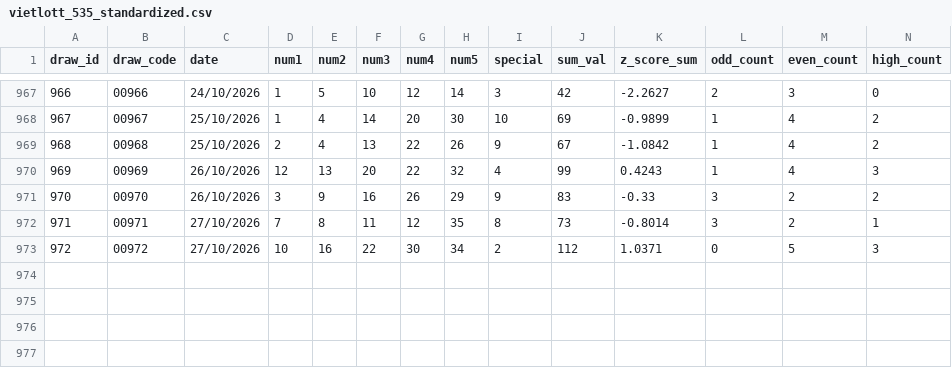
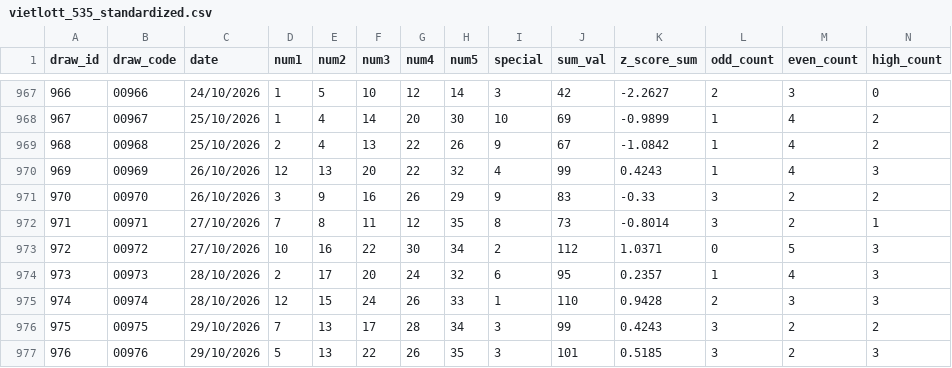
Before and after one commit to Gentsleo/xstk, a CSV file: vietlott_535_standardized.csv, drawn as a sheet; only a part is shown, gaps mark what is left out; rows hold the shown columns only; the diff names each change by its address in the sheet, - before the commit and + after, or states it on an @@ line.

```diff
--- a/vietlott_535_standardized.csv
+++ b/vietlott_535_standardized.csv
+row 974: 973 | 00973 | 28/10/2026 | 2 | 17 | 20 | 24 | 32 | 6 | 95 | 0.2357 | 1 | 4 | 3
+row 975: 974 | 00974 | 28/10/2026 | 12 | 15 | 24 | 26 | 33 | 1 | 110 | 0.9428 | 2 | 3 | 3
+row 976: 975 | 00975 | 29/10/2026 | 7 | 13 | 17 | 28 | 34 | 3 | 99 | 0.4243 | 3 | 2 | 2
+row 977: 976 | 00976 | 29/10/2026 | 5 | 13 | 22 | 26 | 35 | 3 | 101 | 0.5185 | 3 | 2 | 3
```
Also changed, not shown: vietlott_535.csv, vietlott_535_frequency_stats.csv, 8 other files.
